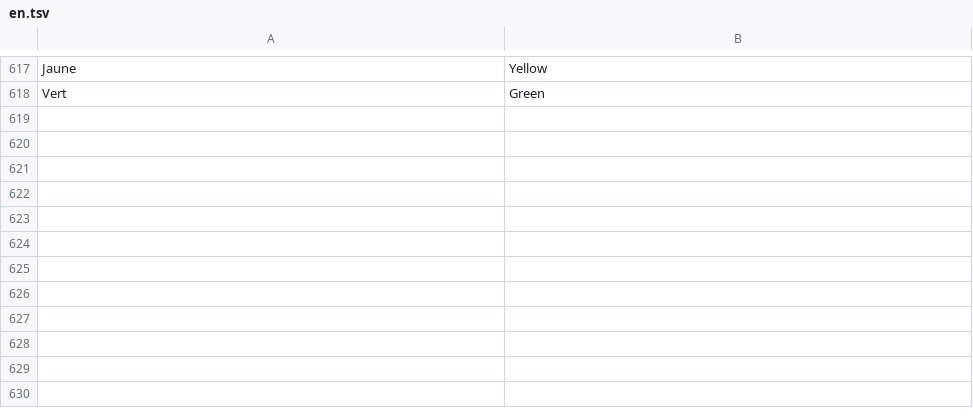
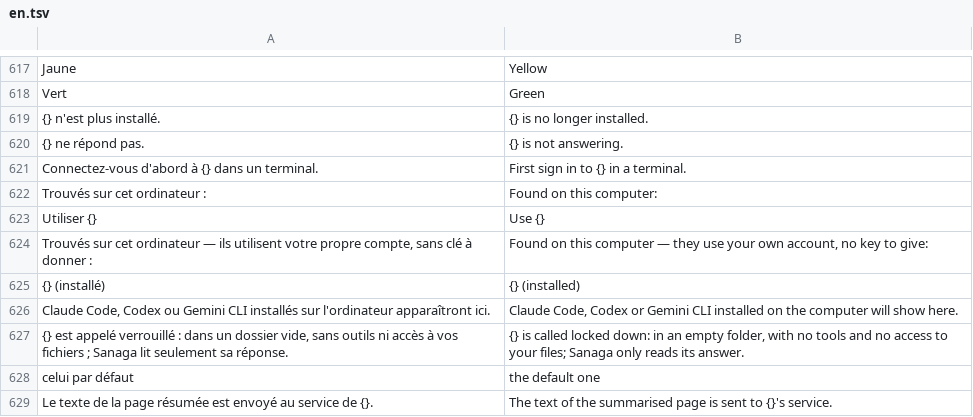
Before and after one commit to grassfieldhq/sanaga, a TSV file: assets/i18n/en.tsv, drawn as a sheet; only a part is shown, gaps mark what is left out; the diff names each change by its address in the sheet, - before the commit and + after, or states it on an @@ line.

```diff
--- a/assets/i18n/en.tsv
+++ b/assets/i18n/en.tsv
+row 619: {} n'est plus installé. | {} is no longer installed.
+row 620: {} ne répond pas. | {} is not answering.
+row 621: Connectez-vous d'abord à {} dans un terminal. | First sign in to {} in a terminal.
+row 622: Trouvés sur cet ordinateur : | Found on this computer:
+row 623: Utiliser {} | Use {}
+row 624: Trouvés sur cet ordinateur — ils utilisent votre propre compte, sans clé à donner : | Found on this computer — they use your own account, no key to give:
+row 625: {} (installé) | {} (installed)
+row 626: Claude Code, Codex ou Gemini CLI installés sur l'ordinateur apparaîtront ici. | Claude Code, Codex or Gemini CLI installed on the computer will show here.
+row 627: {} est appelé verrouillé : dans un dossier vide, sans outils ni accès à vos fichiers ; Sanaga lit seulement sa réponse. | {} is called locked down: in an empty folder, with no tools and no access to your files; Sanaga only reads its answer.
+row 628: celui par défaut | the default one
+row 629: Le texte de la page résumée est envoyé au service de {}. | The text of the summarised page is sent to {}'s service.
```
Also changed, not shown: assets/i18n/de.tsv, assets/i18n/es.tsv, 7 other files.
